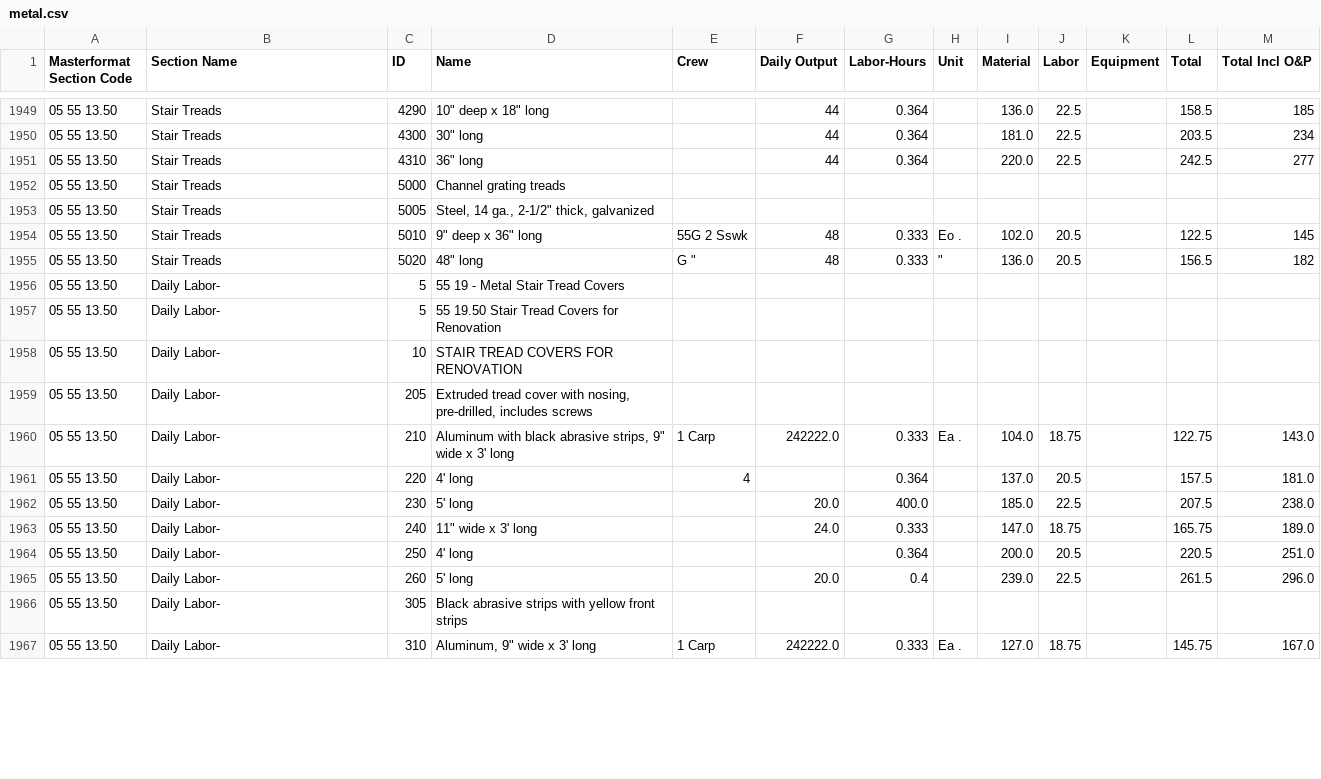
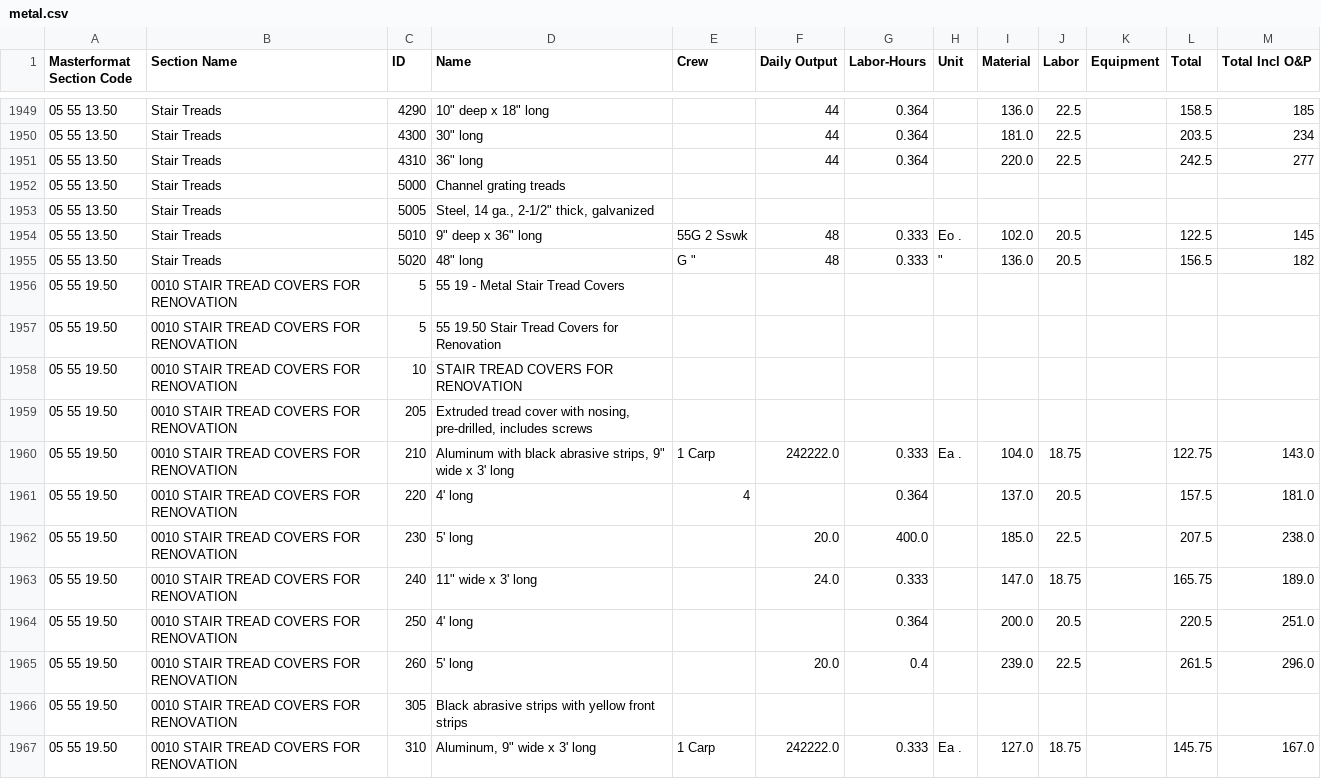
Before and after one commit to sclebow/PDF-Markdown-AI, a CSV file: 250514_pages/metal/metal.csv, drawn as a sheet; only a part is shown, gaps mark what is left out; the diff covers the shown part only.

```diff
--- a/250514_pages/metal/metal.csv
+++ b/250514_pages/metal/metal.csv
@@ -1955,13 +1955,13 @@ Masterformat Section Code,Section Name,ID,Name,Crew,Daily Output,Labor-Hours,Uni
 05 55 13.50,Stair Treads,5020,"48"" long","G """,48,0.333,"""",136.0,20.5,,156.5,182
-05 55 13.50,Daily Labor-,5,55 19 - Metal Stair Tread Covers,,,,,,,,,
-05 55 13.50,Daily Labor-,5,55 19.50 Stair Tread Covers for Renovation,,,,,,,,,
-05 55 13.50,Daily Labor-,10,STAIR TREAD COVERS FOR RENOVATION,,,,,,,,,
-05 55 13.50,Daily Labor-,205,"Extruded tread cover with nosing, pre-drilled, includes screws",,,,,,,,,
-05 55 13.50,Daily Labor-,210,"Aluminum with black abrasive strips, 9"" wide x 3' long",1 Carp,242222.0,0.333,Ea .,104.0,18.75,,122.75,143.0
-05 55 13.50,Daily Labor-,220,4' long,4,,0.364,,137.0,20.5,,157.5,181.0
-05 55 13.50,Daily Labor-,230,5' long,,20.0,400.0,,185.0,22.5,,207.5,238.0
-05 55 13.50,Daily Labor-,240,"11"" wide x 3' long",,24.0,0.333,,147.0,18.75,,165.75,189.0
-05 55 13.50,Daily Labor-,250,4' long,,,0.364,,200.0,20.5,,220.5,251.0
-05 55 13.50,Daily Labor-,260,5' long,,20.0,0.4,,239.0,22.5,,261.5,296.0
-05 55 13.50,Daily Labor-,305,Black abrasive strips with yellow front strips,,,,,,,,,
-05 55 13.50,Daily Labor-,310,"Aluminum, 9"" wide x 3' long",1 Carp,242222.0,0.333,Ea .,127.0,18.75,,145.75,167.0
+05 55 19.50,0010 STAIR TREAD COVERS FOR RENOVATION,5,55 19 - Metal Stair Tread Covers,,,,,,,,,
+05 55 19.50,0010 STAIR TREAD COVERS FOR RENOVATION,5,55 19.50 Stair Tread Covers for Renovation,,,,,,,,,
+05 55 19.50,0010 STAIR TREAD COVERS FOR RENOVATION,10,STAIR TREAD COVERS FOR RENOVATION,,,,,,,,,
+05 55 19.50,0010 STAIR TREAD COVERS FOR RENOVATION,205,"Extruded tread cover with nosing, pre-drilled, includes screws",,,,,,,,,
+05 55 19.50,0010 STAIR TREAD COVERS FOR RENOVATION,210,"Aluminum with black abrasive strips, 9"" wide x 3' long",1 Carp,242222.0,0.333,Ea .,104.0,18.75,,122.75,143.0
+05 55 19.50,0010 STAIR TREAD COVERS FOR RENOVATION,220,4' long,4,,0.364,,137.0,20.5,,157.5,181.0
+05 55 19.50,0010 STAIR TREAD COVERS FOR RENOVATION,230,5' long,,20.0,400.0,,185.0,22.5,,207.5,238.0
+05 55 19.50,0010 STAIR TREAD COVERS FOR RENOVATION,240,"11"" wide x 3' long",,24.0,0.333,,147.0,18.75,,165.75,189.0
+05 55 19.50,0010 STAIR TREAD COVERS FOR RENOVATION,250,4' long,,,0.364,,200.0,20.5,,220.5,251.0
+05 55 19.50,0010 STAIR TREAD COVERS FOR RENOVATION,260,5' long,,20.0,0.4,,239.0,22.5,,261.5,296.0
+05 55 19.50,0010 STAIR TREAD COVERS FOR RENOVATION,305,Black abrasive strips with yellow front strips,,,,,,,,,
+05 55 19.50,0010 STAIR TREAD COVERS FOR RENOVATION,310,"Aluminum, 9"" wide x 3' long",1 Carp,242222.0,0.333,Ea .,127.0,18.75,,145.75,167.0
```
Also changed, not shown: 37 edited cells elsewhere in this file, 1 other file.
